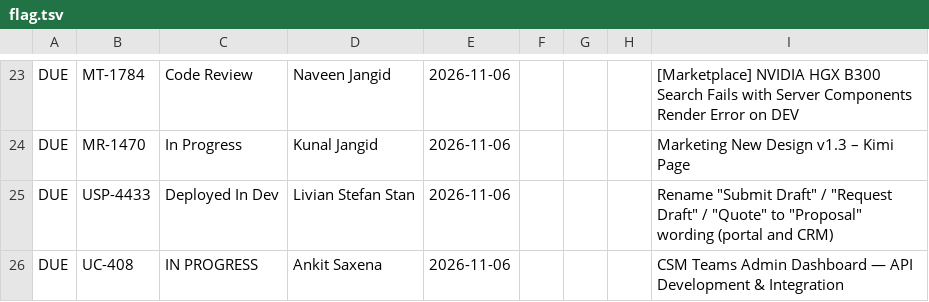
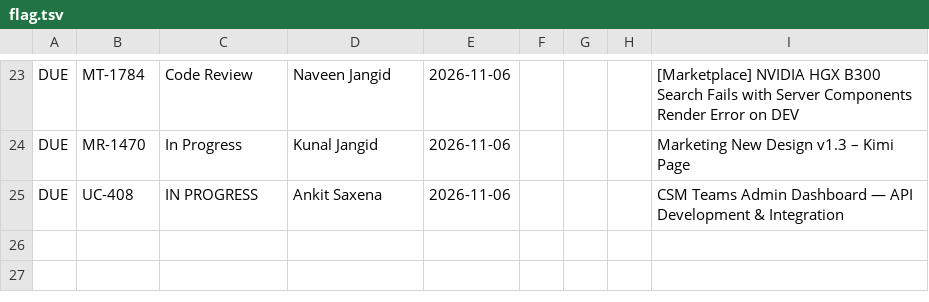
Before and after one commit to shashiprasad23/server, a TSV file: reports/tools/flag.tsv, drawn as a sheet; only a part is shown, gaps mark what is left out; the diff names each change by its address in the sheet, - before the commit and + after, or states it on an @@ line.

```diff
--- a/reports/tools/flag.tsv
+++ b/reports/tools/flag.tsv
-row 25: DUE | USP-4433 | Deployed In Dev | Livian Stefan Stan | 2026-11-06 |  |  |  | Rename "Submit Draft" / "Request Draft" / "Quote" to "Proposal" wording (portal and CRM)
```
Also changed, not shown: 3 other files.
